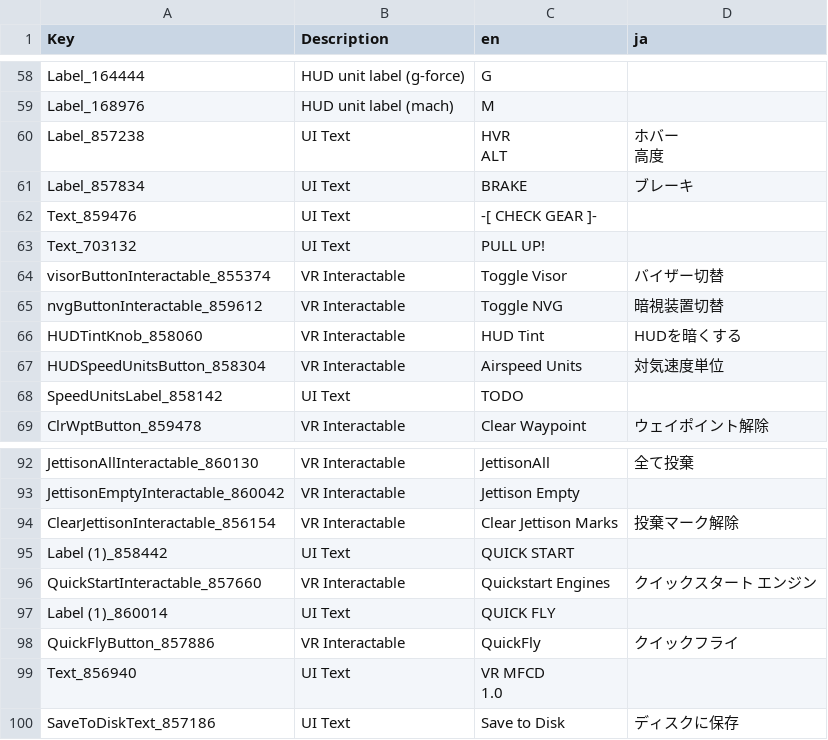
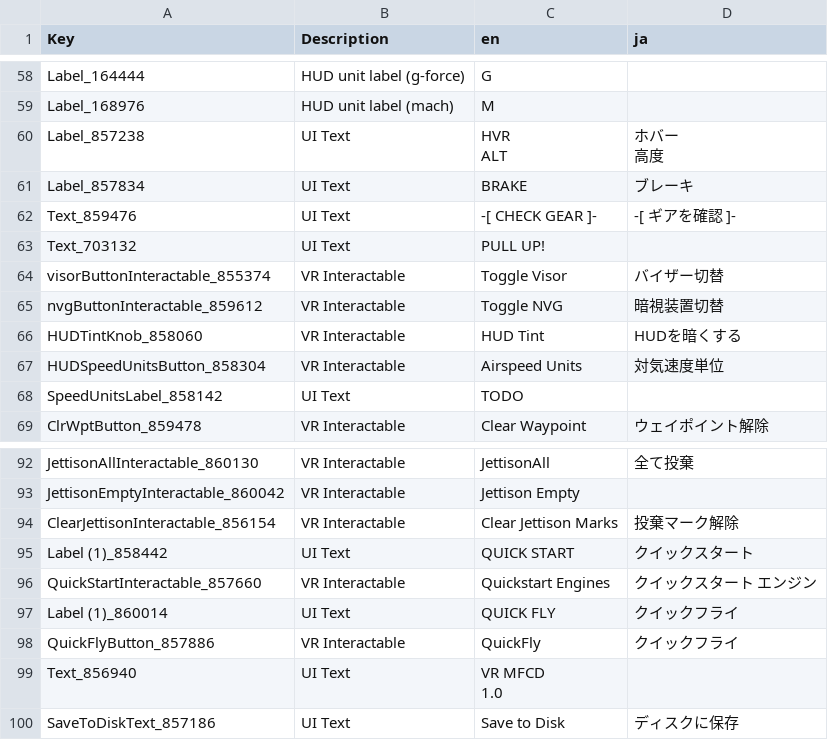
Before and after one commit to main1108/VTOLVR_JP, a CSV file: AV-42C_ja.csv, drawn as a sheet; only a part is shown, gaps mark what is left out.

```diff
--- a/AV-42C_ja.csv
+++ b/AV-42C_ja.csv
@@ -70,3 +70,3 @@ ALT","ホバー
 Label_857834,UI Text,BRAKE,ブレーキ
-Text_859476,UI Text,-[ CHECK GEAR ]-,
+Text_859476,UI Text,-[ CHECK GEAR ]-,-[ ギアを確認 ]-
 Text_703132,UI Text,PULL UP!,
@@ -103,5 +103,5 @@ JettisonEmptyInteractable_860042,VR Interactable,Jettison Empty,
 ClearJettisonInteractable_856154,VR Interactable,Clear Jettison Marks,投棄マーク解除
-Label (1)_858442,UI Text,QUICK START,
+Label (1)_858442,UI Text,QUICK START,クイックスタート
 QuickStartInteractable_857660,VR Interactable,Quickstart Engines,クイックスタート エンジン
-Label (1)_860014,UI Text,QUICK FLY,
+Label (1)_860014,UI Text,QUICK FLY,クイックフライ
 QuickFlyButton_857886,VR Interactable,QuickFly,クイックフライ
```
Also changed, not shown: F-45A_ja.csv, FA-26B_ja.csv, 1 other file.
